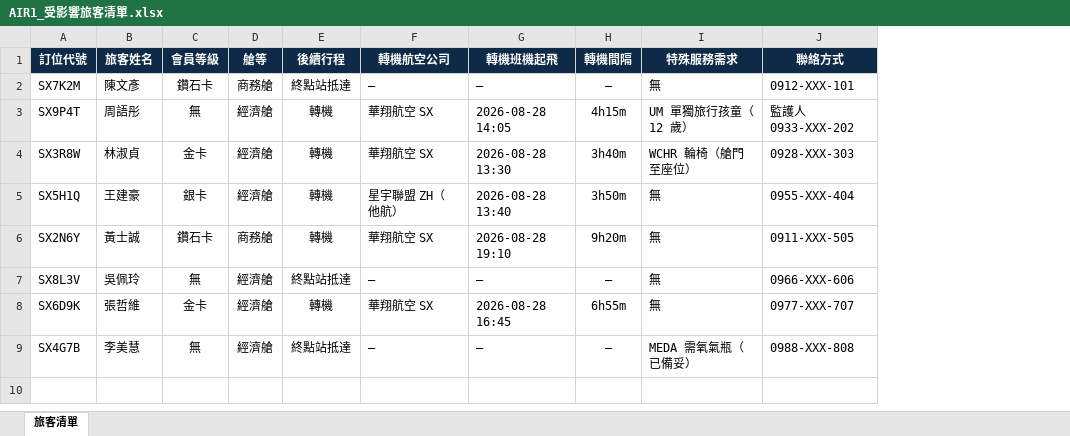
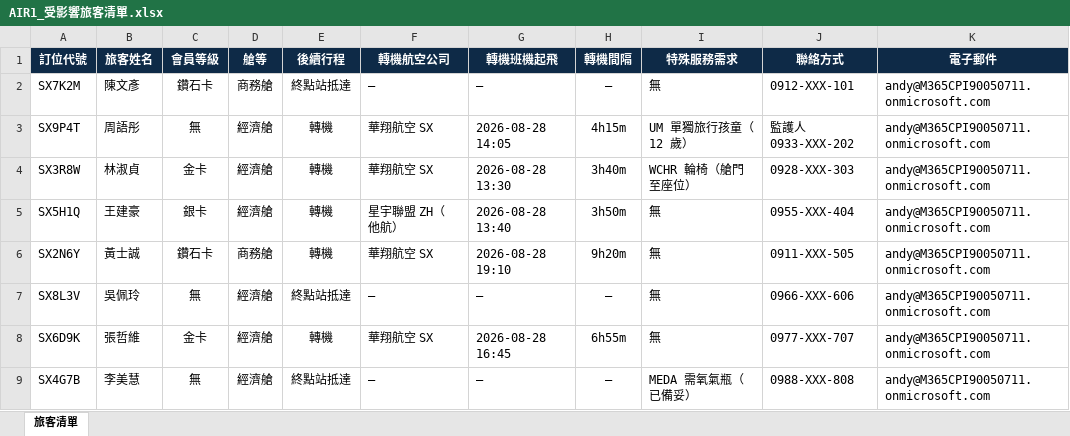
Before and after one commit to AndyHung11/Copilot-in-1mins, an Excel workbook: CoworkPlaybook/samples_air/OneDrive_種入用/AIR1_航班異常/AIR1_受影響旅客清單.xlsx, sheet 旅客清單, drawn as a sheet; values as stored, in another font and other column widths than the file's, no borders; the diff names each change by its address in the sheet, - before the commit and + after, or states it on an @@ line.

```diff
--- a/CoworkPlaybook/samples_air/OneDrive_種入用/AIR1_航班異常/AIR1_受影響旅客清單.xlsx (sheet 旅客清單)
+++ b/CoworkPlaybook/samples_air/OneDrive_種入用/AIR1_航班異常/AIR1_受影響旅客清單.xlsx (sheet 旅客清單)
+column K (電子郵件), rows 2-9: all andy@M365CPI90050711.onmicrosoft.com
```
Also changed, not shown: CoworkPlaybook/samples_air/OneDrive_種入用/AIR2_組員派遣/AIR2_組員飛時彙總.xlsx, CoworkPlaybook/samples_air/OneDrive_種入用/AIR3_機坪安全/AIR3_機坪安全事件紀錄.xlsx, 34 other files.
